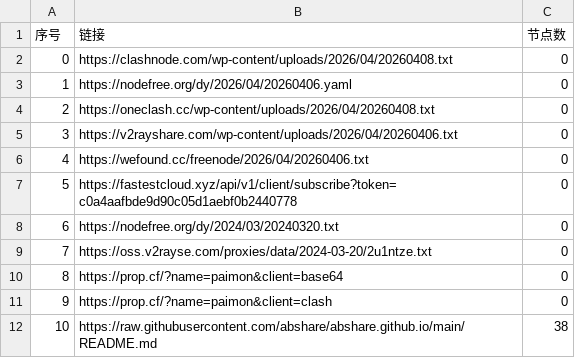
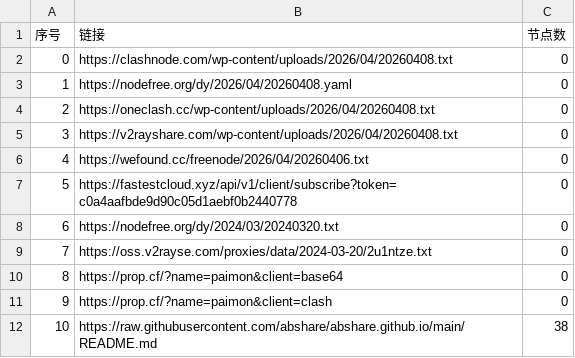
Before and after one commit to prhom-jpg/AutoMergePublicNodes, a CSV file: list_result.csv, drawn as a sheet; only a part is shown.

```diff
--- a/list_result.csv
+++ b/list_result.csv
@@ -2,5 +2,5 @@
 0,https://clashnode.com/wp-content/uploads/2026/04/20260408.txt,0
-1,https://nodefree.org/dy/2026/04/20260406.yaml,0
+1,https://nodefree.org/dy/2026/04/20260408.yaml,0
 2,https://oneclash.cc/wp-content/uploads/2026/04/20260408.txt,0
-3,https://v2rayshare.com/wp-content/uploads/2026/04/20260406.txt,0
+3,https://v2rayshare.com/wp-content/uploads/2026/04/20260408.txt,0
 4,https://wefound.cc/freenode/2026/04/20260406.txt,0
```
Also changed, not shown: 4 other files.
